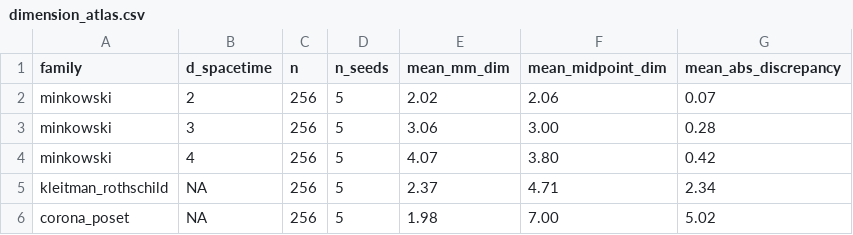
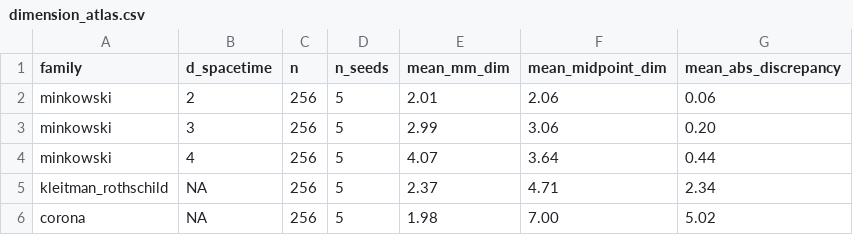
Before and after one commit to nacho09021973/bombelli, a CSV file: data/dimension_atlas.csv, drawn as a sheet.

```diff
--- a/data/dimension_atlas.csv
+++ b/data/dimension_atlas.csv
@@ -1,6 +1,6 @@
 family,d_spacetime,n,n_seeds,mean_mm_dim,mean_midpoint_dim,mean_abs_discrepancy
-minkowski,2,256,5,2.02,2.06,0.07
-minkowski,3,256,5,3.06,3.00,0.28
-minkowski,4,256,5,4.07,3.80,0.42
+minkowski,2,256,5,2.01,2.06,0.06
+minkowski,3,256,5,2.99,3.06,0.20
+minkowski,4,256,5,4.07,3.64,0.44
 kleitman_rothschild,NA,256,5,2.37,4.71,2.34
-corona_poset,NA,256,5,1.98,7.00,5.02
+corona,NA,256,5,1.98,7.00,5.02
```
Also changed, not shown: data/correlate_summary.csv, data/schedule_comparison.csv, 9 other files.
